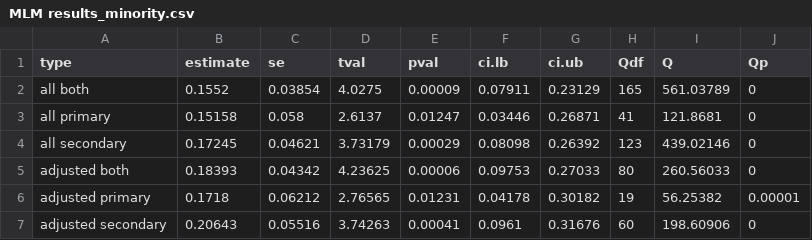
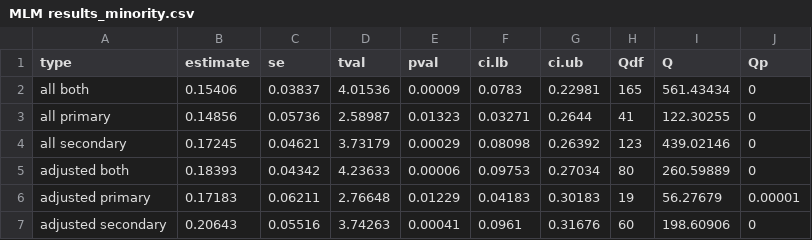
Before and after one commit to littlehifive/Self-affirmation-Meta-Analysis, a CSV file: Exports/MLM results_minority.csv, drawn as a sheet.

```diff
--- a/Exports/MLM results_minority.csv
+++ b/Exports/MLM results_minority.csv
@@ -1,7 +1,7 @@
 "type","estimate","se","tval","pval","ci.lb","ci.ub","Qdf","Q","Qp"
-"all both",0.1552,0.03854,4.0275,0.00009,0.07911,0.23129,165,561.03789,0
-"all primary",0.15158,0.058,2.6137,0.01247,0.03446,0.26871,41,121.8681,0
+"all both",0.15406,0.03837,4.01536,0.00009,0.0783,0.22981,165,561.43434,0
+"all primary",0.14856,0.05736,2.58987,0.01323,0.03271,0.2644,41,122.30255,0
 "all secondary",0.17245,0.04621,3.73179,0.00029,0.08098,0.26392,123,439.02146,0
-"adjusted both",0.18393,0.04342,4.23625,0.00006,0.09753,0.27033,80,260.56033,0
-"adjusted primary",0.1718,0.06212,2.76565,0.01231,0.04178,0.30182,19,56.25382,0.00001
+"adjusted both",0.18393,0.04342,4.23633,0.00006,0.09753,0.27034,80,260.59889,0
+"adjusted primary",0.17183,0.06211,2.76648,0.01229,0.04183,0.30183,19,56.27679,0.00001
 "adjusted secondary",0.20643,0.05516,3.74263,0.00041,0.0961,0.31676,60,198.60906,0
```
Also changed, not shown: Exports/MLM results_majority.csv, Exports/master.csv, 25 other files.
